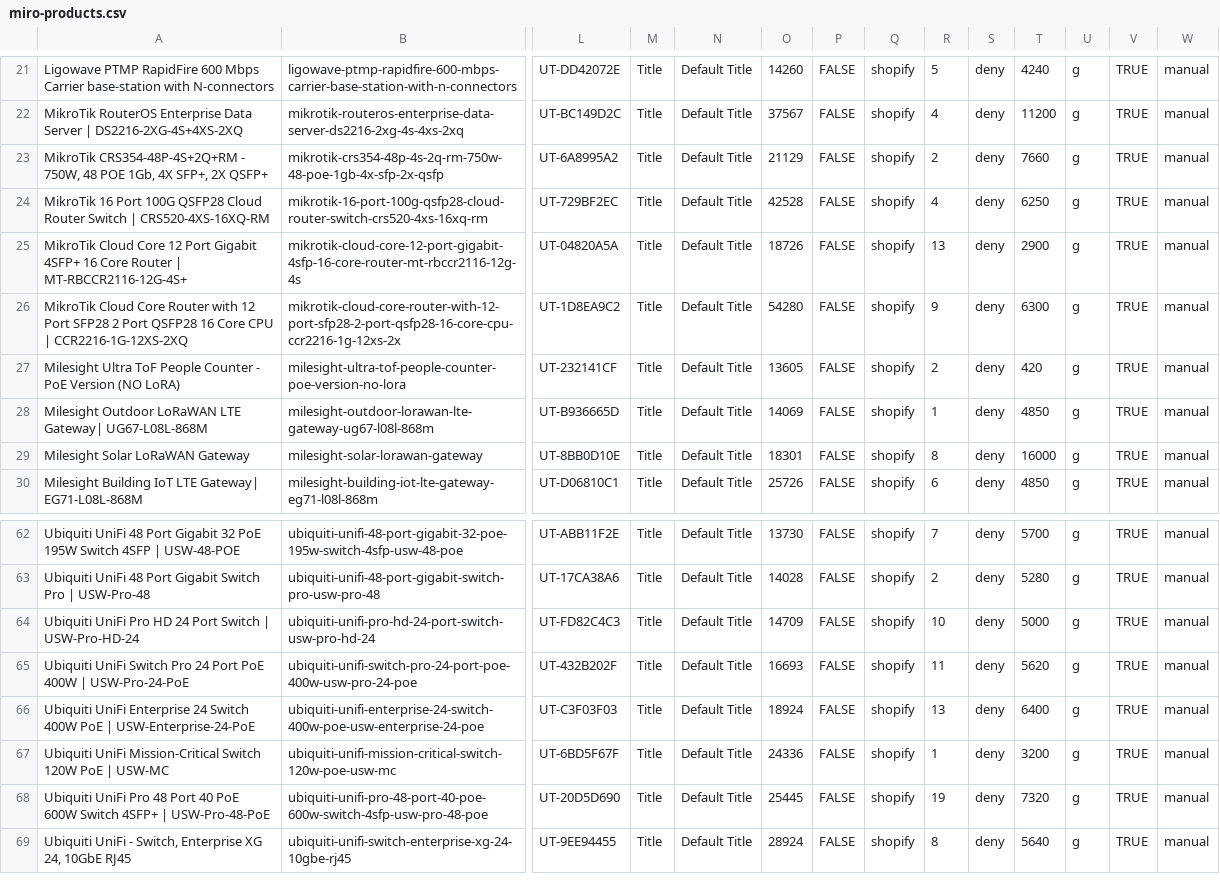
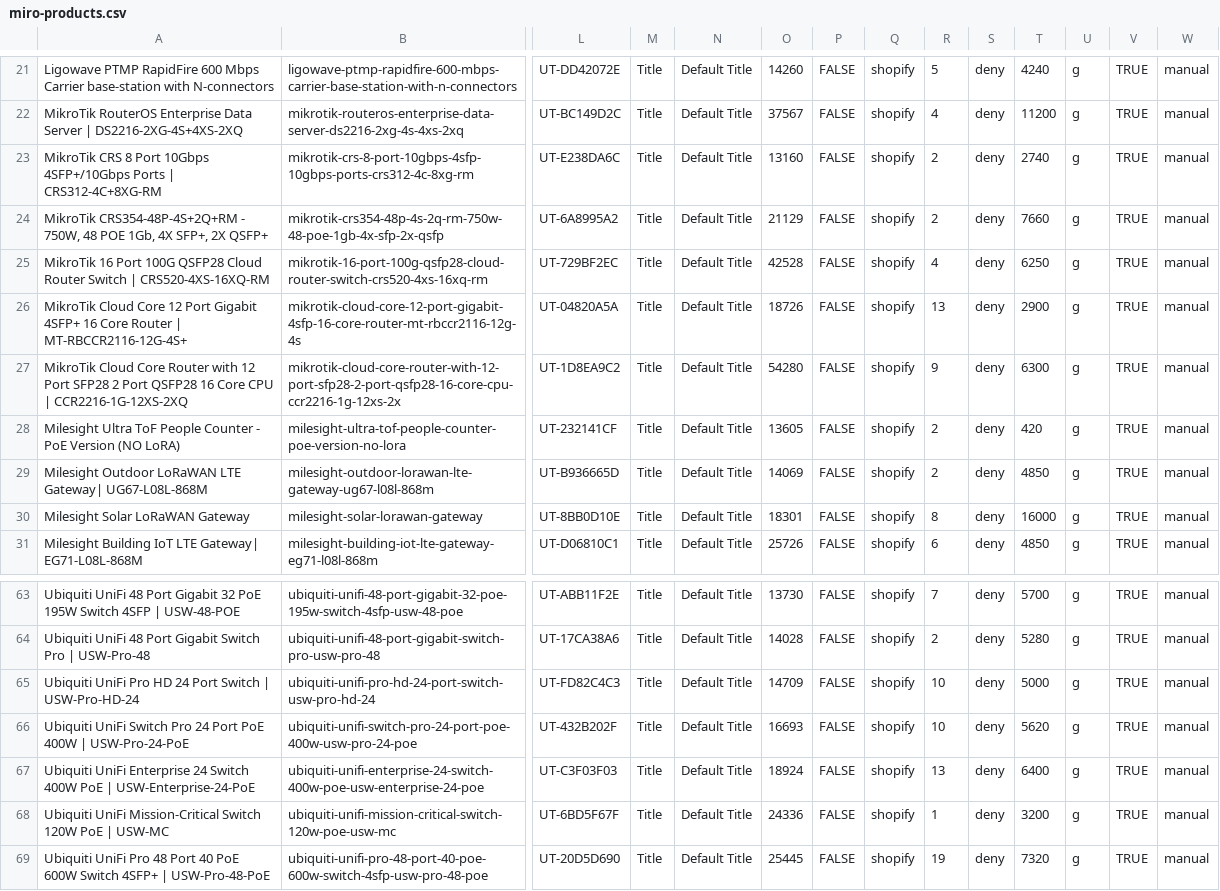
Before and after one commit to ryallonline/ubratech-finder, a CSV file: miro-products.csv, drawn as a sheet; only a part is shown, gaps mark what is left out; the shorter side is filled out with more unchanged rows; addresses are those after the commit; rows hold the shown columns only; the diff names each change by its address in the sheet, - before the commit and + after, or states it on an @@ line.

Commit message:
miro pages + products + catalogue refresh 2026-11-20T11:00:39Z

```diff
--- a/miro-products.csv
+++ b/miro-products.csv
+row 23: MikroTik CRS 8 Port 10Gbps 4SFP+/10Gbps Ports | CRS312-4C+8XG-RM | mikrotik-crs-8-port-10gbps-4sfp-10gbps-ports-crs312-4c-8xg-rm | UT-E238DA6C | Title | Default Title | 13160 | FALSE | shopify | 2 | deny | 2740 | g | TRUE | manual
-R29: 1
+R29: 2
-R66: 11
+R66: 10
```
Also changed, not shown: 2 other files.
